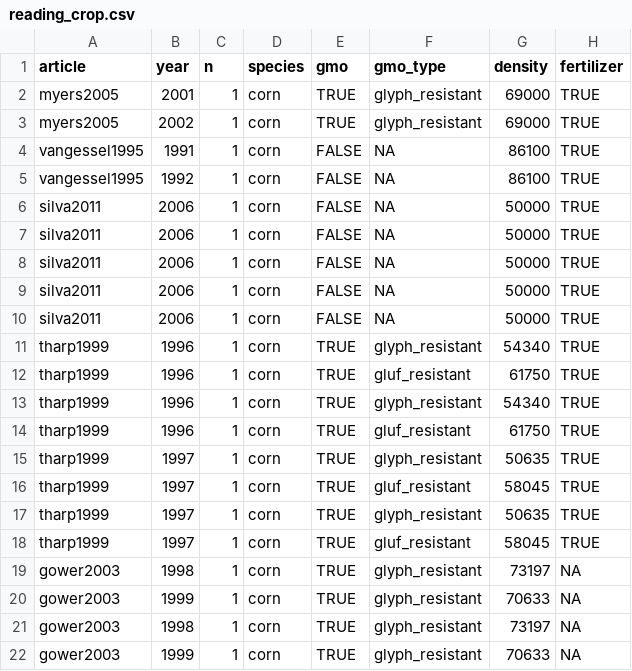
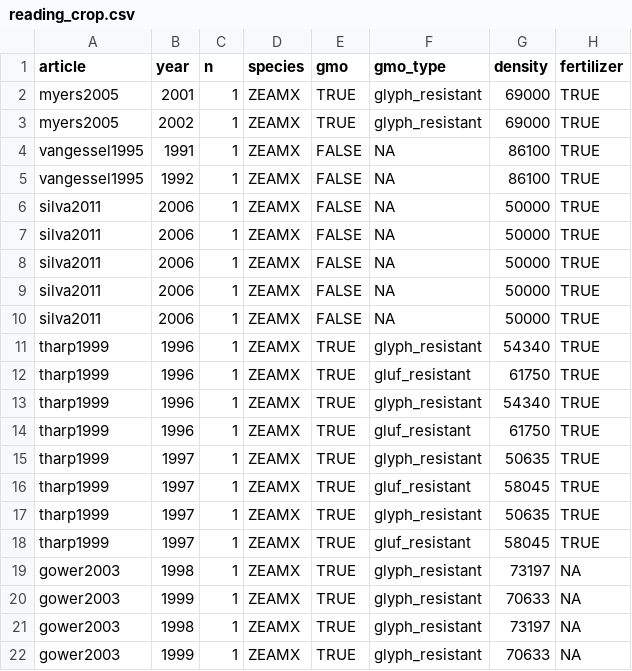
Before and after one commit to Norival/rapport_biblio, a CSV file: R/datas/reading_crop.csv, drawn as a sheet; only a part is shown; the diff names each change by its address in the sheet, - before the commit and + after, or states it on an @@ line.

Commit message:
changes crop names to EPPO codes

```diff
--- a/R/datas/reading_crop.csv
+++ b/R/datas/reading_crop.csv
-D2:D22 (species): corn
+D2:D22 (species): ZEAMX
```
